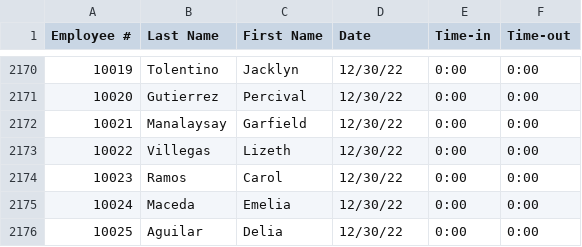
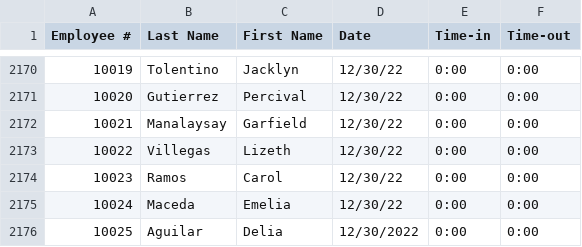
Before and after one commit to Mapua-Malayan-Digital-College/motorph-hris-group-abejo-1, a TSV file: src/main/resources/tsv/MotorPH Employee Data - Attendance Record.tsv, drawn as a sheet; only a part is shown, gaps mark what is left out.

Commit message:
added attendance view

```diff
--- a/src/main/resources/tsv/MotorPH Employee Data - Attendance Record.tsv
+++ b/src/main/resources/tsv/MotorPH Employee Data - Attendance Record.tsv
@@ -2175,2 +2175,2 @@ Employee #	Last Name	First Name	Date	Time-in	Time-out
 10024	Maceda	Emelia 	12/30/22	0:00	0:00
-10025	Aguilar	Delia 	12/30/22	0:00	0:00
+10025	Aguilar	Delia 	12/30/2022	0:00	0:00
```
Also changed, not shown: 7 other files.
